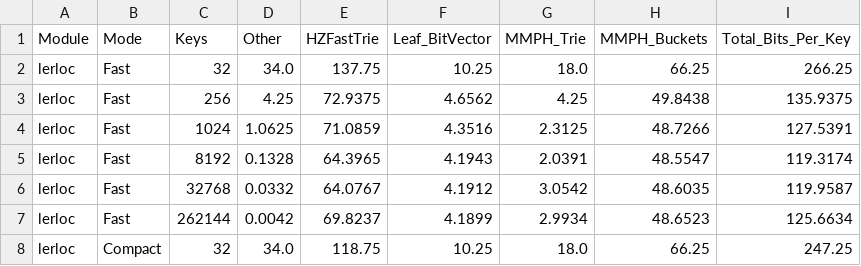
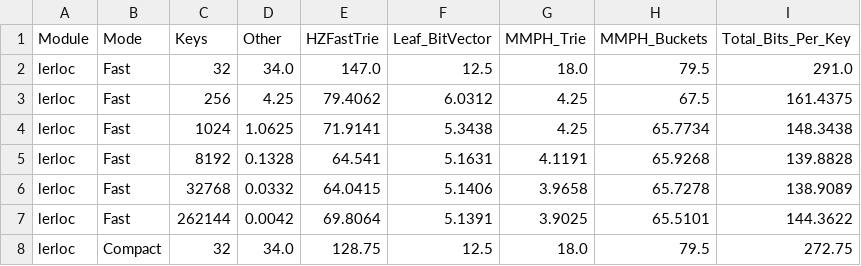
Before and after one commit to OgurtsovAndrei/Thesis, a CSV file: locators/benchmarks/parsed/mem_breakdown.csv, drawn as a sheet; only a part is shown; the diff covers the shown part only.

```diff
--- a/locators/benchmarks/parsed/mem_breakdown.csv
+++ b/locators/benchmarks/parsed/mem_breakdown.csv
@@ -1,8 +1,8 @@
 Module,Mode,Keys,Other,HZFastTrie,Leaf_BitVector,MMPH_Trie,MMPH_Buckets,Total_Bits_Per_Key
-lerloc,Fast,32,34.0,137.75,10.25,18.0,66.25,266.25
-lerloc,Fast,256,4.25,72.9375,4.6562,4.25,49.8438,135.9375
-lerloc,Fast,1024,1.0625,71.0859,4.3516,2.3125,48.7266,127.5391
-lerloc,Fast,8192,0.1328,64.3965,4.1943,2.0391,48.5547,119.3174
-lerloc,Fast,32768,0.0332,64.0767,4.1912,3.0542,48.6035,119.9587
-lerloc,Fast,262144,0.0042,69.8237,4.1899,2.9934,48.6523,125.6634
-lerloc,Compact,32,34.0,118.75,10.25,18.0,66.25,247.25
+lerloc,Fast,32,34.0,147.0,12.5,18.0,79.5,291.0
+lerloc,Fast,256,4.25,79.4062,6.0312,4.25,67.5,161.4375
+lerloc,Fast,1024,1.0625,71.9141,5.3438,4.25,65.7734,148.3438
+lerloc,Fast,8192,0.1328,64.541,5.1631,4.1191,65.9268,139.8828
+lerloc,Fast,32768,0.0332,64.0415,5.1406,3.9658,65.7278,138.9089
+lerloc,Fast,262144,0.0042,69.8064,5.1391,3.9025,65.5101,144.3622
+lerloc,Compact,32,34.0,128.75,12.5,18.0,79.5,272.75
```
Also changed, not shown: 43 edited cells elsewhere in this file, 17 other files.
